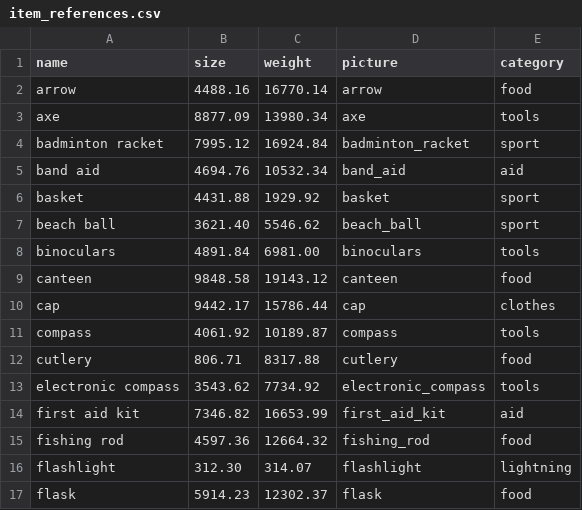
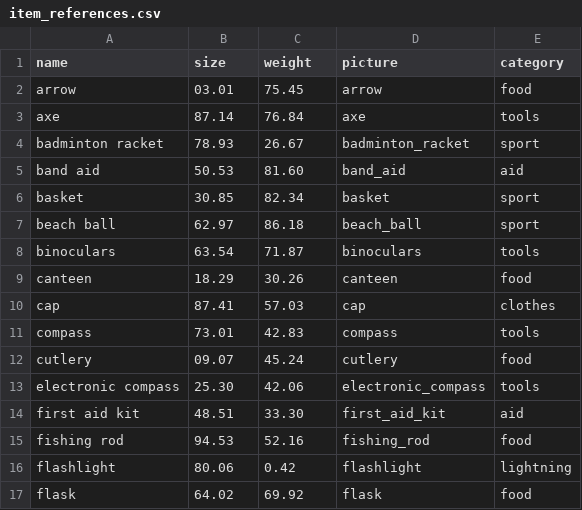
Before and after one commit to BigBig-Archives/packit, a CSV file: lib/seeds/item_references.csv, drawn as a sheet; only a part is shown; the diff covers the shown part only.

```diff
--- a/lib/seeds/item_references.csv
+++ b/lib/seeds/item_references.csv
@@ -1,17 +1,17 @@
 name,size,weight,picture,category
-arrow,4488.16,16770.14,arrow,food
-axe,8877.09,13980.34,axe,tools
-badminton racket,7995.12,16924.84,badminton_racket,sport
-band aid,4694.76,10532.34,band_aid,aid
-basket,4431.88,1929.92,basket,sport
-beach ball,3621.40,5546.62,beach_ball,sport
-binoculars,4891.84,6981.00,binoculars,tools
-canteen,9848.58,19143.12,canteen,food
-cap,9442.17,15786.44,cap,clothes
-compass,4061.92,10189.87,compass,tools
-cutlery,806.71,8317.88,cutlery,food
-electronic compass,3543.62,7734.92,electronic_compass,tools
-first aid kit,7346.82,16653.99,first_aid_kit,aid
-fishing rod,4597.36,12664.32,fishing_rod,food
-flashlight,312.30,314.07,flashlight,lightning
-flask,5914.23,12302.37,flask,food
+arrow,03.01,75.45,arrow,food
+axe,87.14,76.84,axe,tools
+badminton racket,78.93,26.67,badminton_racket,sport
+band aid,50.53,81.60,band_aid,aid
+basket,30.85,82.34,basket,sport
+beach ball,62.97,86.18,beach_ball,sport
+binoculars,63.54,71.87,binoculars,tools
+canteen,18.29,30.26,canteen,food
+cap,87.41,57.03,cap,clothes
+compass,73.01,42.83,compass,tools
+cutlery,09.07,45.24,cutlery,food
+electronic compass,25.30,42.06,electronic_compass,tools
+first aid kit,48.51,33.30,first_aid_kit,aid
+fishing rod,94.53,52.16,fishing_rod,food
+flashlight,80.06,0.42,flashlight,lightning
+flask,64.02,69.92,flask,food
```
Also changed, not shown: 94 edited cells elsewhere in this file, 22 other files.
